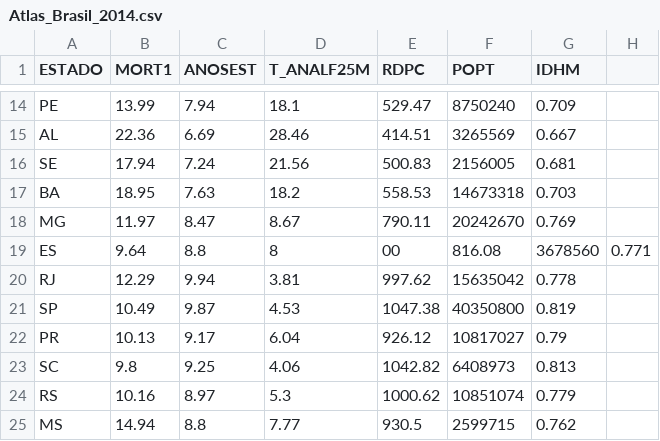
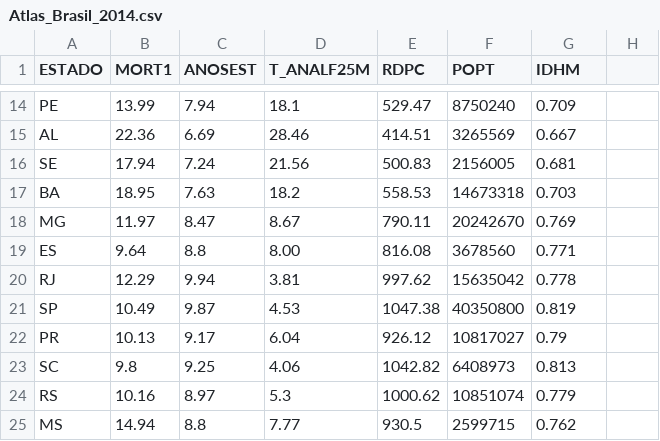
Before and after one commit to malegopc/DSBD, a CSV file: Datasets/Atlas/Atlas_Brasil_2014.csv, drawn as a sheet; only a part is shown, gaps mark what is left out.

Commit message:
Add files via upload

```diff
--- a/Datasets/Atlas/Atlas_Brasil_2014.csv
+++ b/Datasets/Atlas/Atlas_Brasil_2014.csv
@@ -18,3 +18,3 @@ BA,18.95,7.63,18.2,558.53,14673318,0.703
 MG,11.97,8.47,8.67,790.11,20242670,0.769
-ES,9.64,8.8,8,00,816.08,3678560,0.771
+ES,9.64,8.8,8.00,816.08,3678560,0.771
 RJ,12.29,9.94,3.81,997.62,15635042,0.778
```
